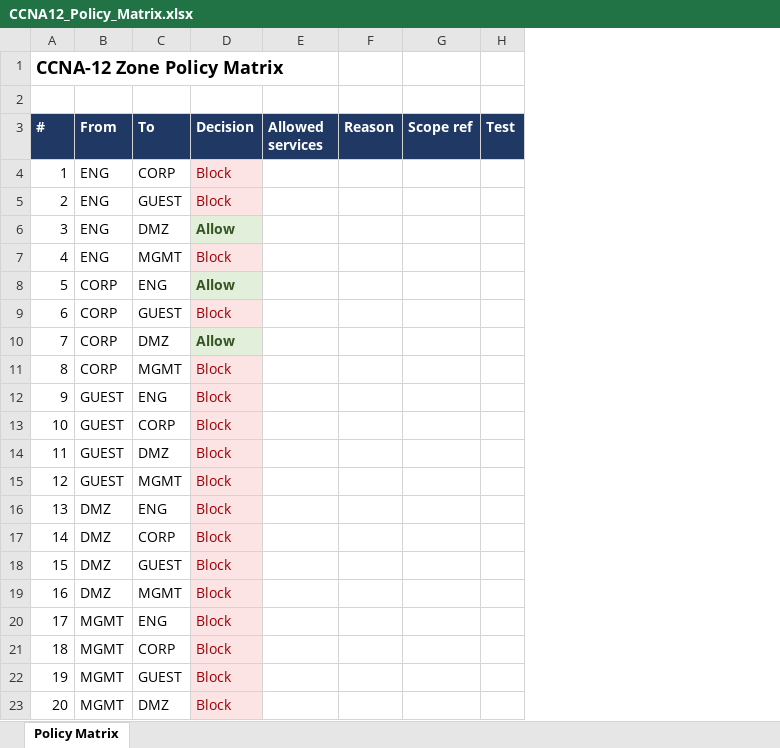
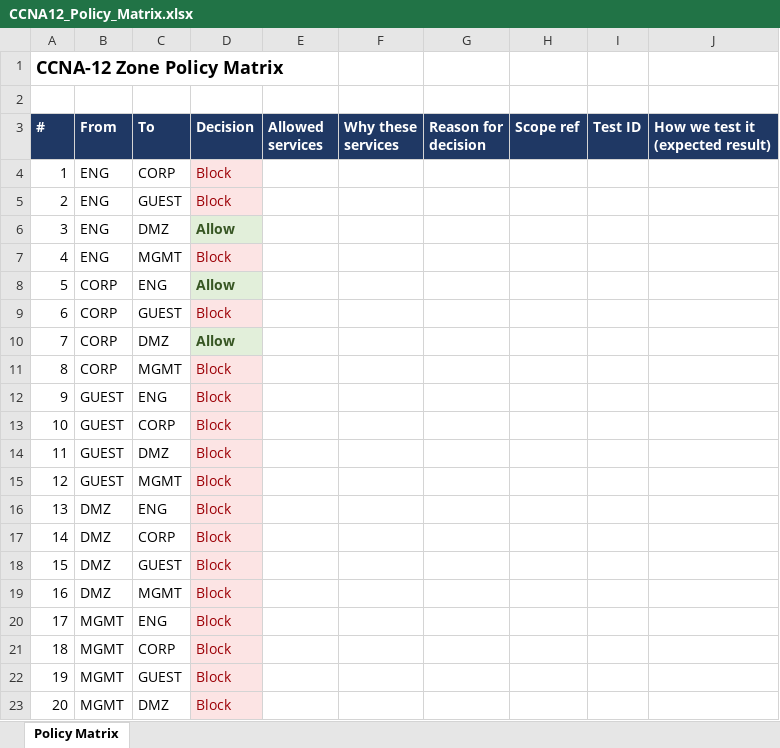
Before and after one commit to carledouard-dev/CCNA12-FIDS-Capstone, an Excel workbook: design/CCNA12_Policy_Matrix.xlsx, sheet Policy Matrix, drawn as a sheet; values as stored, in another font and other column widths than the file's, no borders; removed rows and columns are numbered as before the commit, all else as after; the diff names each change by its address in the sheet, - before the commit and + after, or states it on an @@ line.

Commit message:
Added service reasoning and test columns to the Policy Matrix

```diff
--- a/design/CCNA12_Policy_Matrix.xlsx (sheet Policy Matrix)
+++ b/design/CCNA12_Policy_Matrix.xlsx (sheet Policy Matrix)
-column F (Reason), empty
+column F (Why these services), empty
+column G (Reason for decision), empty
-column H (Test), empty
+column I (Test ID), empty
+column J (How we test it (expected result)), empty
```
